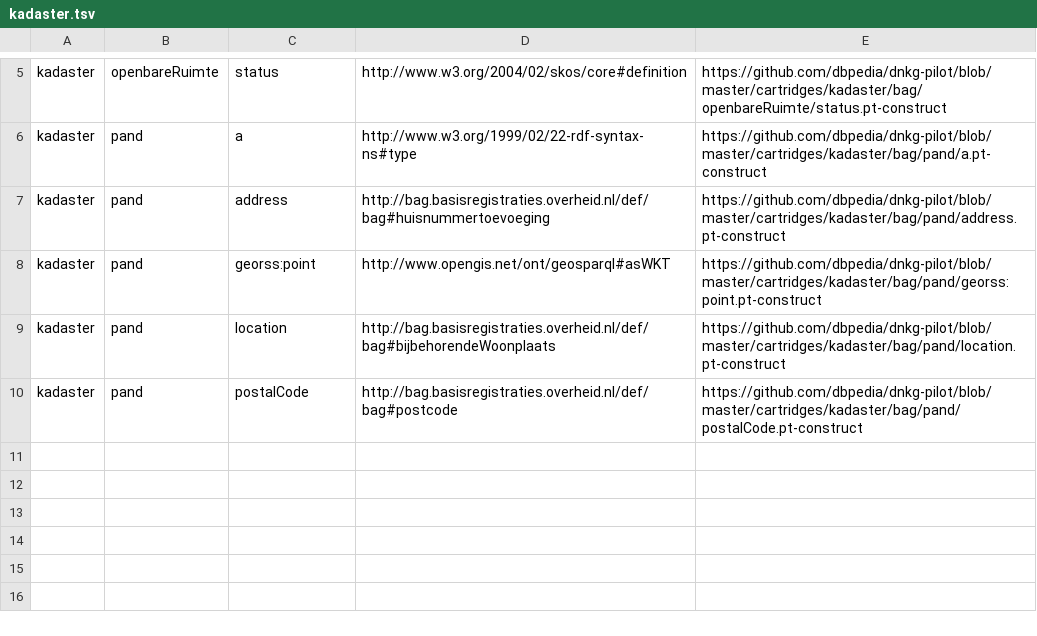
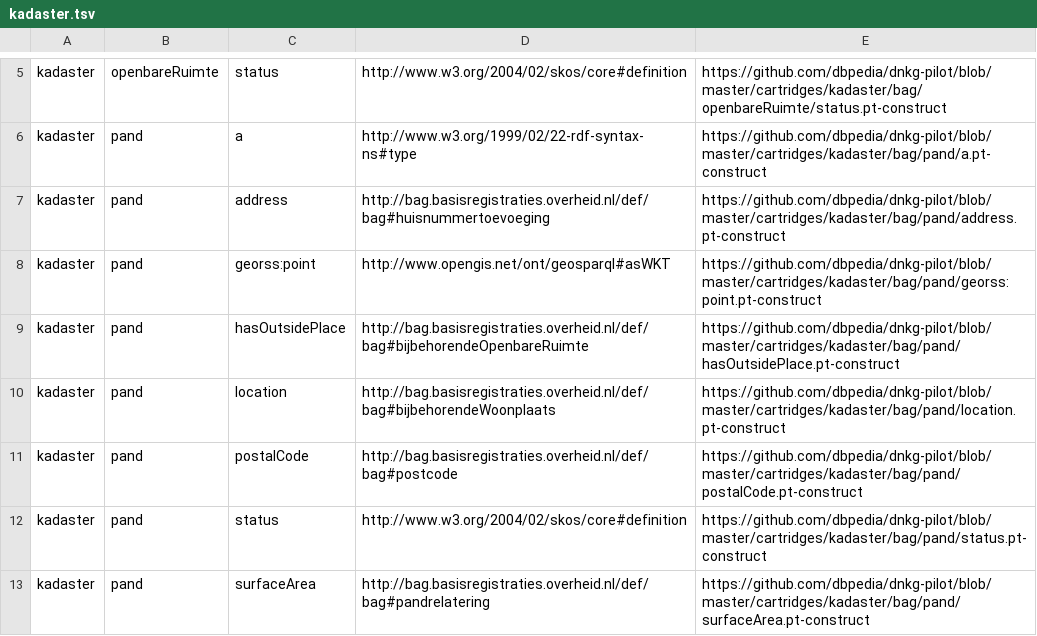
Before and after one commit to dbpedia/dnkg-pilot, a TSV file: stats/kadaster.tsv, drawn as a sheet; only a part is shown, gaps mark what is left out.

```diff
--- a/stats/kadaster.tsv
+++ b/stats/kadaster.tsv
@@ -8,3 +8,6 @@ kadaster	pand	address	http://bag.basisregistraties.overheid.nl/def/bag#huisnumme
 kadaster	pand	georss:point	http://www.opengis.net/ont/geosparql#asWKT	https://github.com/dbpedia/dnkg-pilot/blob/master/cartridges/kadaster/bag/pand/georss:point.pt-construct
+kadaster	pand	hasOutsidePlace	http://bag.basisregistraties.overheid.nl/def/bag#bijbehorendeOpenbareRuimte	https://github.com/dbpedia/dnkg-pilot/blob/master/cartridges/kadaster/bag/pand/hasOutsidePlace.pt-construct
 kadaster	pand	location	http://bag.basisregistraties.overheid.nl/def/bag#bijbehorendeWoonplaats	https://github.com/dbpedia/dnkg-pilot/blob/master/cartridges/kadaster/bag/pand/location.pt-construct
 kadaster	pand	postalCode	http://bag.basisregistraties.overheid.nl/def/bag#postcode	https://github.com/dbpedia/dnkg-pilot/blob/master/cartridges/kadaster/bag/pand/postalCode.pt-construct
+kadaster	pand	status	http://www.w3.org/2004/02/skos/core#definition	https://github.com/dbpedia/dnkg-pilot/blob/master/cartridges/kadaster/bag/pand/status.pt-construct
+kadaster	pand	surfaceArea	http://bag.basisregistraties.overheid.nl/def/bag#pandrelatering	https://github.com/dbpedia/dnkg-pilot/blob/master/cartridges/kadaster/bag/pand/surfaceArea.pt-construct
```
Also changed, not shown: stats/kadaster_new.tsv.
